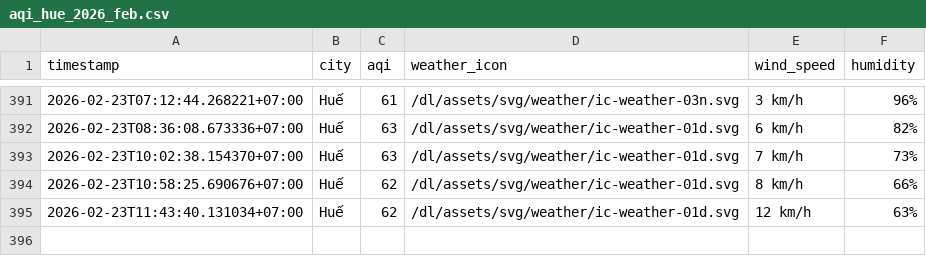
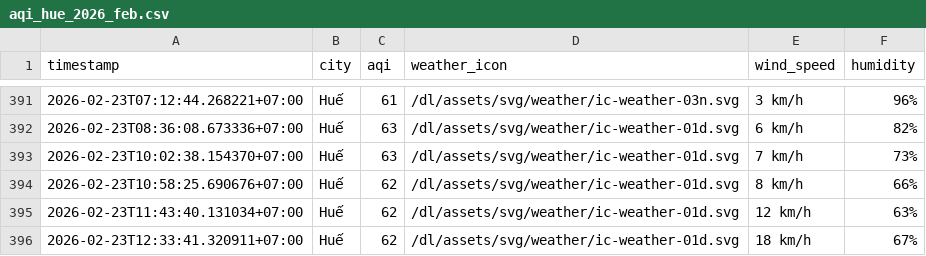
Before and after one commit to nghiahsgs/iqair-dataset, a CSV file: result/hue/aqi_hue_2026_feb.csv, drawn as a sheet; only a part is shown, gaps mark what is left out; the diff names each change by its address in the sheet, - before the commit and + after, or states it on an @@ line.

```diff
--- a/result/hue/aqi_hue_2026_feb.csv
+++ b/result/hue/aqi_hue_2026_feb.csv
+row 396: 2026-02-23T12:33:41.320911+07:00 | Huế | 62 | /dl/assets/svg/weather/ic-weather-01d.svg | 18 km/h | 67%
```
Also changed, not shown: result/can-tho/aqi_can-tho_2026_feb.csv, result/ho-chi-minh-city/aqi_ho-chi-minh-city_2026_feb.csv, 2 other files.
